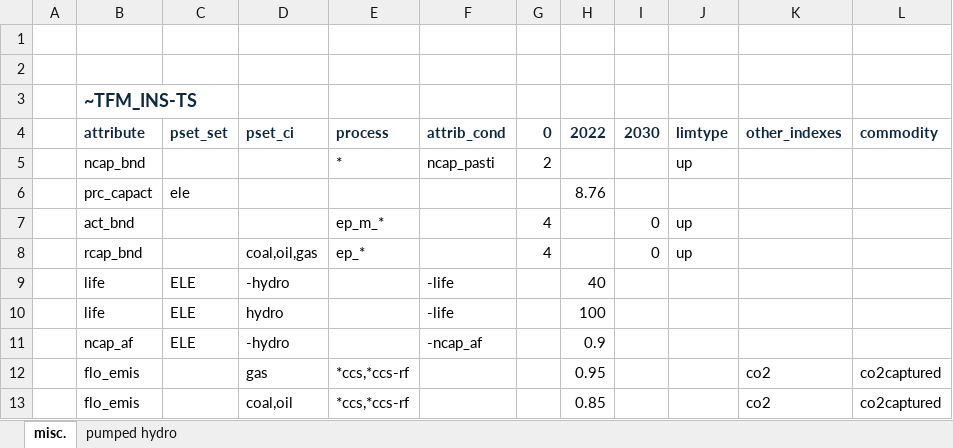
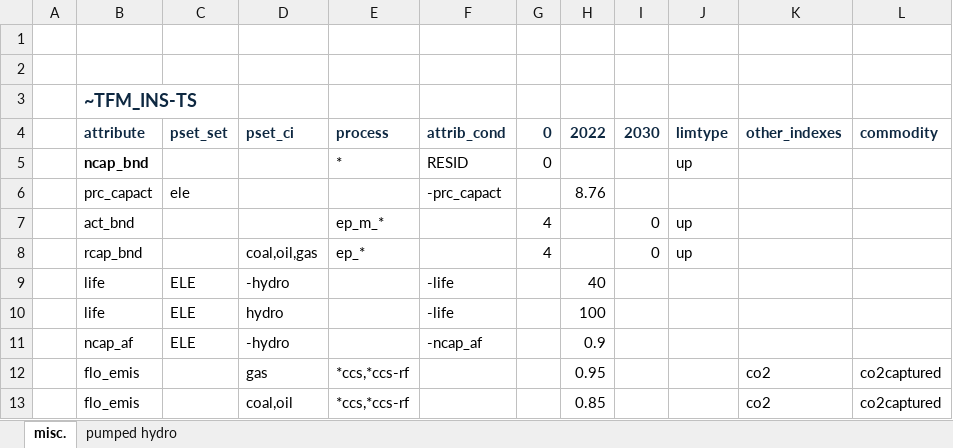
Before and after one commit to akanudia/VerveStacks_NZL_EECA, an Excel workbook: BY_Trans.xlsx, sheet misc., drawn as a sheet; only a part is shown; values as stored, in another font and other column widths than the file's, no borders; the diff names each change by its address in the sheet, - before the commit and + after, or states it on an @@ line.

```diff
--- a/BY_Trans.xlsx (sheet misc.)
+++ b/BY_Trans.xlsx (sheet misc.)
-B5 bold: off
+B5 bold: on
-F5: ncap_pasti
+F5: RESID
-G5: 2
+G5: 0
-F6: (empty)
+F6: -prc_capact
```
Also changed, not shown: Sets-vervestacks.xlsx, SubRES_Tmpl/SubRES_New_RE_and_Conventional.xlsx, 3 other files.
